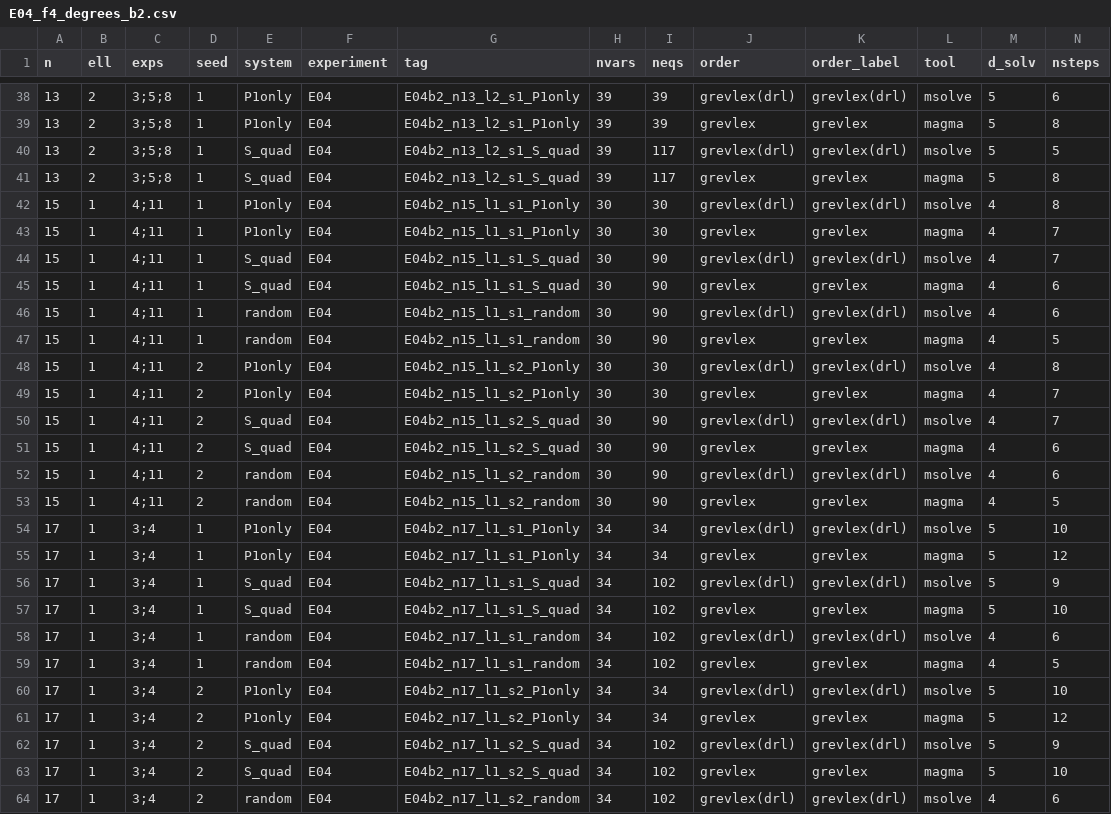
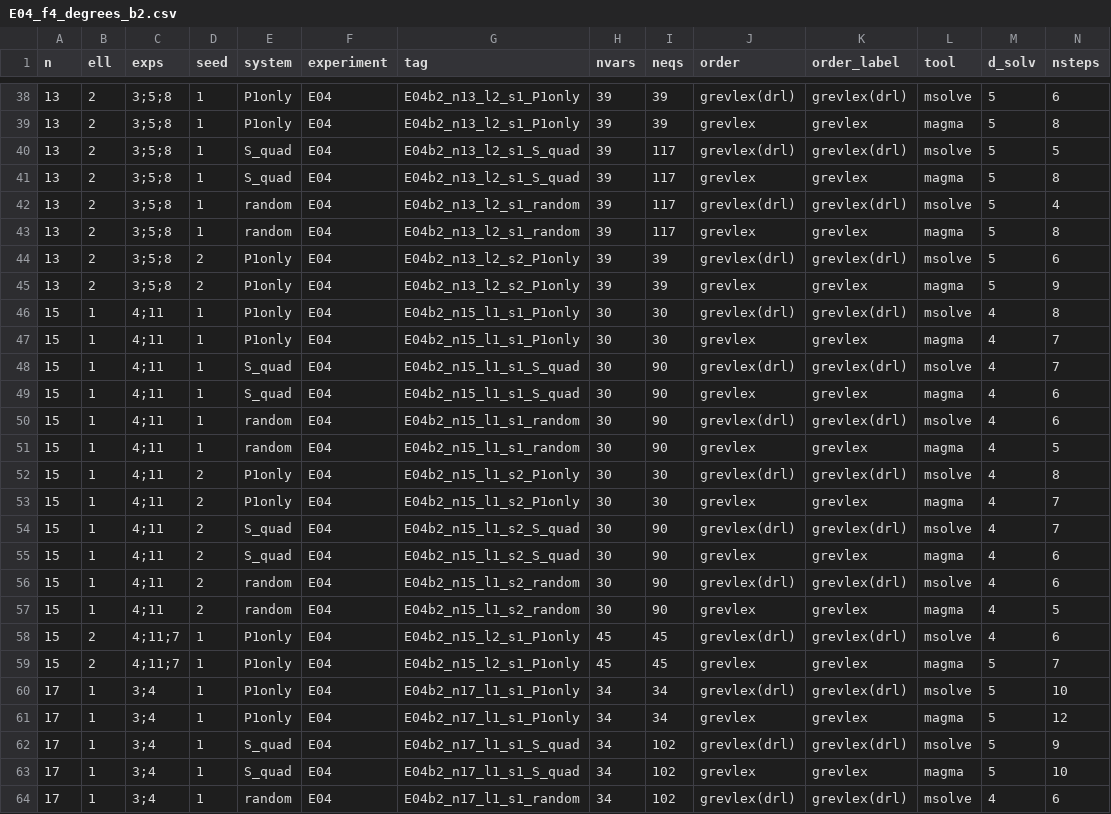
Before and after one commit to renxingwei0808/AIM3, a CSV file: results/E04_f4_degrees_b2.csv, drawn as a sheet; only a part is shown, gaps mark what is left out; the shorter side is filled out with more unchanged rows; rows hold the shown columns only; the diff names each change by its address in the sheet, - before the commit and + after, or states it on an @@ line.

```diff
--- a/results/E04_f4_degrees_b2.csv
+++ b/results/E04_f4_degrees_b2.csv
+row 42: 13 | 2 | 3;5;8 | 1 | random | E04 | E04b2_n13_l2_s1_random | 39 | 117 | grevlex(drl) | grevlex(drl) | msolve | 5 | 4
+row 43: 13 | 2 | 3;5;8 | 1 | random | E04 | E04b2_n13_l2_s1_random | 39 | 117 | grevlex | grevlex | magma | 5 | 8
+row 44: 13 | 2 | 3;5;8 | 2 | P1only | E04 | E04b2_n13_l2_s2_P1only | 39 | 39 | grevlex(drl) | grevlex(drl) | msolve | 5 | 6
+row 45: 13 | 2 | 3;5;8 | 2 | P1only | E04 | E04b2_n13_l2_s2_P1only | 39 | 39 | grevlex | grevlex | magma | 5 | 9
+row 58: 15 | 2 | 4;11;7 | 1 | P1only | E04 | E04b2_n15_l2_s1_P1only | 45 | 45 | grevlex(drl) | grevlex(drl) | msolve | 4 | 6
+row 59: 15 | 2 | 4;11;7 | 1 | P1only | E04 | E04b2_n15_l2_s1_P1only | 45 | 45 | grevlex | grevlex | magma | 5 | 7
```
Also changed, not shown: results/E04_f4_hybrid_b2.csv, results/E05_server_cheap_elimination.csv, 13 other files.
